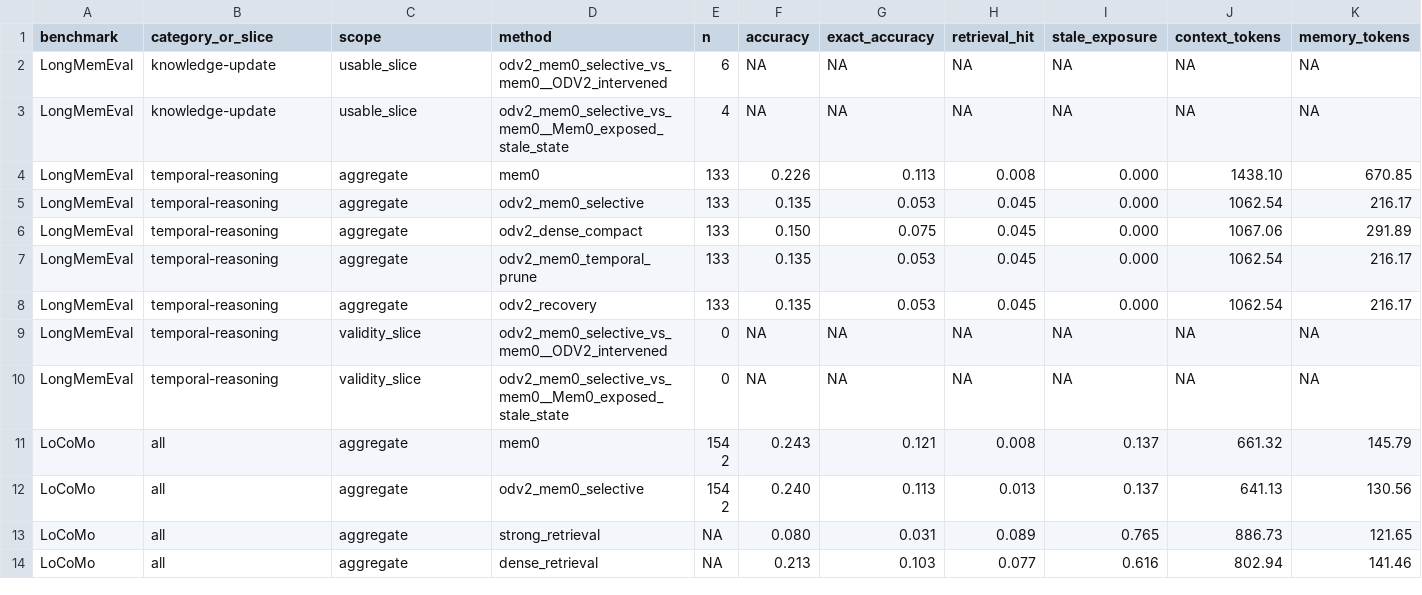
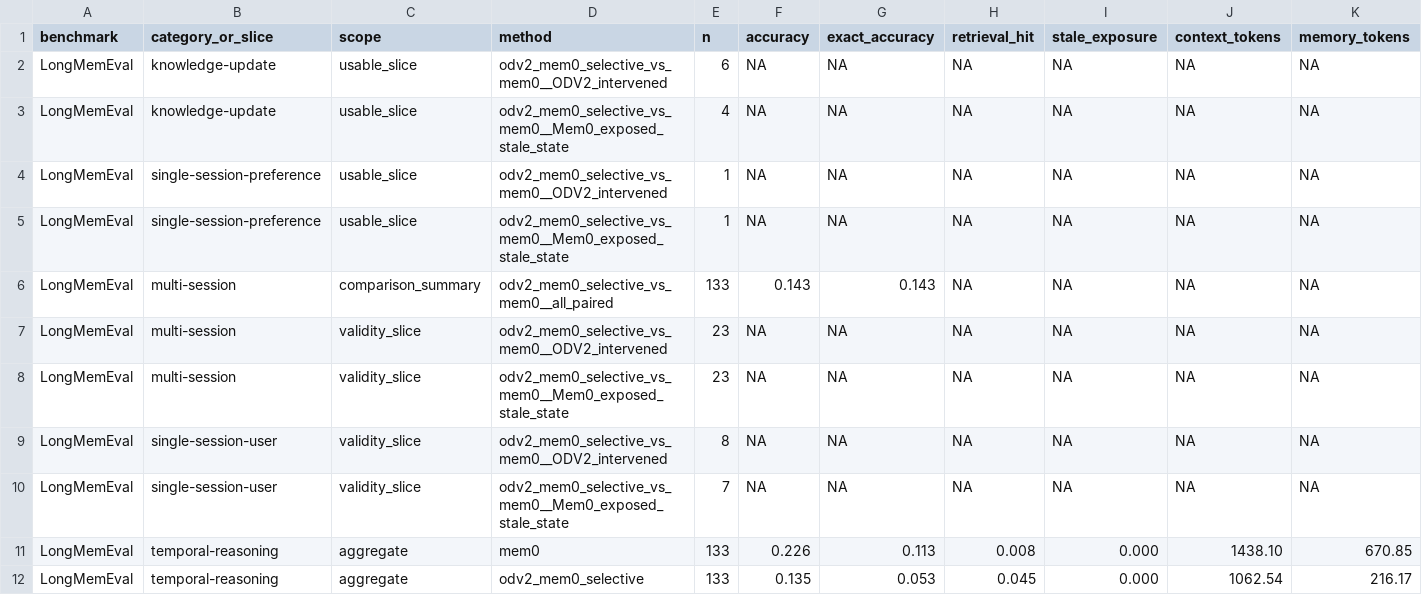
Before and after one commit to dantewins/evidence-gated-agent-memory, a CSV file: results/full_context_comparison.csv, drawn as a sheet; only a part is shown; the shorter side is filled out with more unchanged rows; rows hold the shown columns only; the diff names each change by its address in the sheet, - before the commit and + after, or states it on an @@ line.

Commit message:
Gate selective ODV2 by validated slices

```diff
--- a/results/full_context_comparison.csv
+++ b/results/full_context_comparison.csv
+row 4: LongMemEval | single-session-preference | usable_slice | odv2_mem0_selective_vs_mem0__ODV2_intervened | 1 | NA | NA | NA | NA | NA | NA
+row 5: LongMemEval | single-session-preference | usable_slice | odv2_mem0_selective_vs_mem0__Mem0_exposed_stale_state | 1 | NA | NA | NA | NA | NA | NA
+row 6: LongMemEval | multi-session | comparison_summary | odv2_mem0_selective_vs_mem0__all_paired | 133 | 0.143 | 0.143 | NA | NA | NA | NA
+row 7: LongMemEval | multi-session | validity_slice | odv2_mem0_selective_vs_mem0__ODV2_intervened | 23 | NA | NA | NA | NA | NA | NA
+row 8: LongMemEval | multi-session | validity_slice | odv2_mem0_selective_vs_mem0__Mem0_exposed_stale_state | 23 | NA | NA | NA | NA | NA | NA
+row 9: LongMemEval | single-session-user | validity_slice | odv2_mem0_selective_vs_mem0__ODV2_intervened | 8 | NA | NA | NA | NA | NA | NA
+row 10: LongMemEval | single-session-user | validity_slice | odv2_mem0_selective_vs_mem0__Mem0_exposed_stale_state | 7 | NA | NA | NA | NA | NA | NA
```
Also changed, not shown: results/usable_results.csv, 5 other files.
